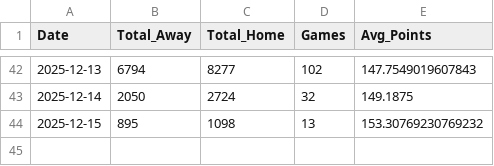
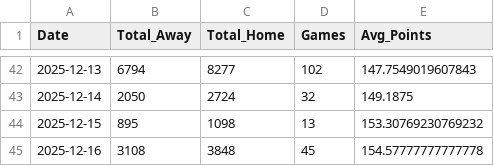
Before and after one commit to mattvmose/data-330-basketball-data, a CSV file: basketball_data/kenpom_summary.csv, drawn as a sheet; only a part is shown, gaps mark what is left out; the diff names each change by its address in the sheet, - before the commit and + after, or states it on an @@ line.

```diff
--- a/basketball_data/kenpom_summary.csv
+++ b/basketball_data/kenpom_summary.csv
+row 45: 2025-12-16 | 3108 | 3848 | 45 | 154.57777777777778
```
